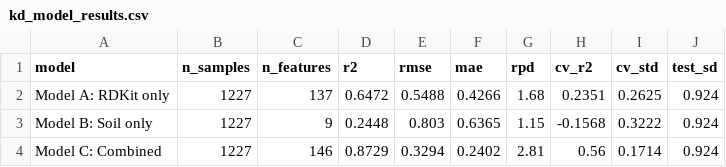
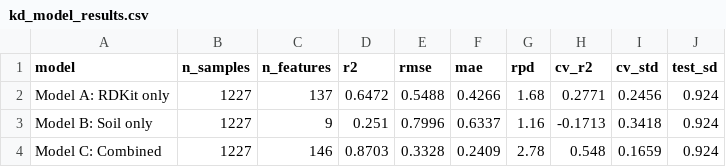
Before and after one commit to HuangWuwutelling/pfas_ml_project, a CSV file: data/paper/kd_model_results.csv, drawn as a sheet.

Commit message:
Refresh paper_03/05 outputs after Pipeline fix
These CSV/PNG outputs are the deterministic result of running paper_03
and paper_05. After the train/test leakage fix in the previous commit
(598792e), the headline numbers shifted slightly:

  kd_model_results.csv:
    Model A: R²=0.6472 (was 0.6472, unchanged)
    Model B: R²=0.251  (was 0.245, +0.006)
    Model C: R²=0.8703 (was 0.8729, -0.003)
    Model C: 5-fold CV=0.548 (was 0.560, -0.012)
    n_features=146 (was 234 — variance threshold now correctly fold-local)

  kd_simplified_results.csv, kd_shap_importance.csv:
    regenerated by paper_05 to reflect the new Pipeline-fitted features

  kd_core_model_comparison.png: regenerated to match the new numbers

reproduction-report-2026-07-23.md is intentionally NOT included in this
commit — it is the external reviewer's report (not part of the paper
codebase); reviewer can keep it locally for reference.

```diff
--- a/data/paper/kd_model_results.csv
+++ b/data/paper/kd_model_results.csv
@@ -1,4 +1,4 @@
 model,n_samples,n_features,r2,rmse,mae,rpd,cv_r2,cv_std,test_sd
-Model A: RDKit only,1227,137,0.6472,0.5488,0.4266,1.68,0.2351,0.2625,0.924
-Model B: Soil only,1227,9,0.2448,0.803,0.6365,1.15,-0.1568,0.3222,0.924
-Model C: Combined,1227,146,0.8729,0.3294,0.2402,2.81,0.56,0.1714,0.924
+Model A: RDKit only,1227,137,0.6472,0.5488,0.4266,1.68,0.2771,0.2456,0.924
+Model B: Soil only,1227,9,0.251,0.7996,0.6337,1.16,-0.1713,0.3418,0.924
+Model C: Combined,1227,146,0.8703,0.3328,0.2409,2.78,0.548,0.1659,0.924
```
Also changed, not shown: data/paper/kd_shap_importance.csv, data/paper/kd_simplified_results.csv, 1 other file.
